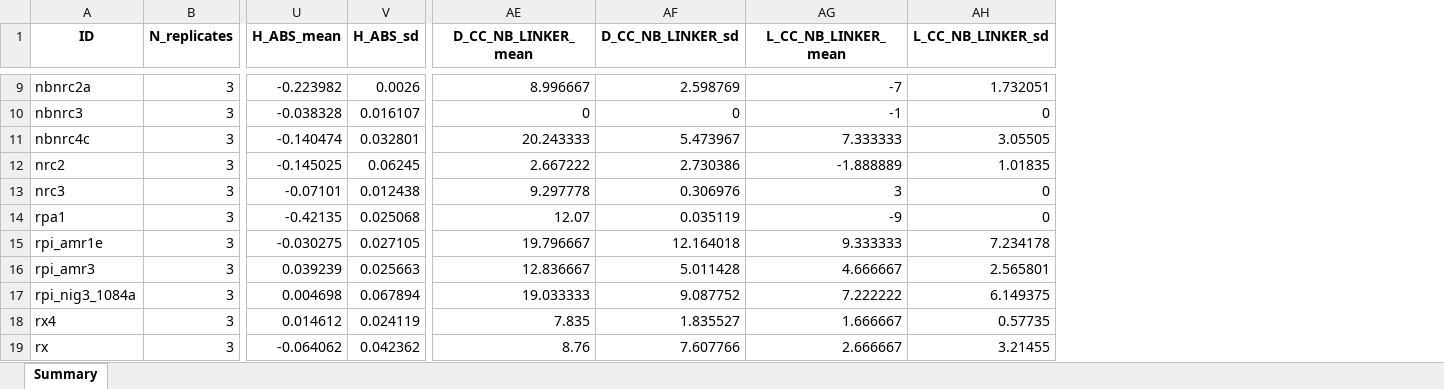
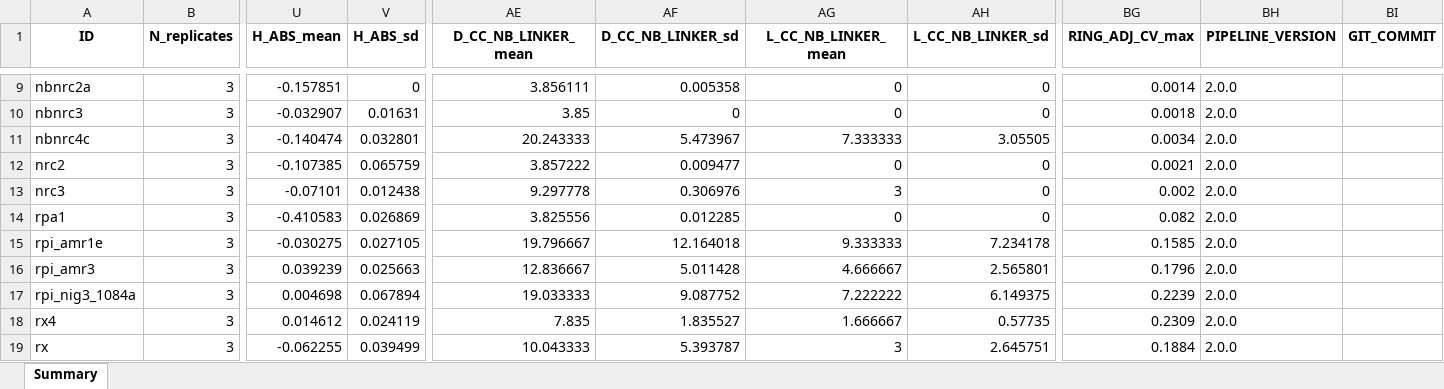
Before and after one commit to amiralito/SolNRCH_foldome, an Excel workbook: supplementary/Data_S2.xlsx, sheet Summary, drawn as a sheet; only a part is shown, gaps mark what is left out; values as stored, in another font and other column widths than the file's, no borders; the diff covers the shown part only; the diff names each change by its address in the sheet, - before the commit and + after, or states it on an @@ line.

```diff
--- a/supplementary/Data_S2.xlsx (sheet Summary)
+++ b/supplementary/Data_S2.xlsx (sheet Summary)
+column BG (RING_ADJ_CV_max), rows 9-19: 0.0014 | 0.0018 | 0.0034 | 0.0021 | 0.002 | 0.082 | 0.1585 | 0.1796 | 0.2239 | 0.2309 | 0.1884
+column BH (PIPELINE_VERSION), rows 9-19: all 2.0.0
+column BI (GIT_COMMIT), empty
-U9 (H_ABS_mean): -0.223982
+U9 (H_ABS_mean): -0.157851
-V9 (H_ABS_sd): 0.0026
+V9 (H_ABS_sd): 0
-AE9 (D_CC_NB_LINKER_mean): 8.996667
+AE9 (D_CC_NB_LINKER_mean): 3.856111
-AF9 (D_CC_NB_LINKER_sd): 2.598769
+AF9 (D_CC_NB_LINKER_sd): 0.005358
-AG9 (L_CC_NB_LINKER_mean): -7
+AG9 (L_CC_NB_LINKER_mean): 0
-AH9 (L_CC_NB_LINKER_sd): 1.732051
+AH9 (L_CC_NB_LINKER_sd): 0
-U10 (H_ABS_mean): -0.038328
+U10 (H_ABS_mean): -0.032907
-V10 (H_ABS_sd): 0.016107
+V10 (H_ABS_sd): 0.01631
-AE10 (D_CC_NB_LINKER_mean): 0
+AE10 (D_CC_NB_LINKER_mean): 3.85
-AG10 (L_CC_NB_LINKER_mean): -1
+AG10 (L_CC_NB_LINKER_mean): 0
-U12 (H_ABS_mean): -0.145025
+U12 (H_ABS_mean): -0.107385
-V12 (H_ABS_sd): 0.06245
+V12 (H_ABS_sd): 0.065759
-AE12 (D_CC_NB_LINKER_mean): 2.667222
+AE12 (D_CC_NB_LINKER_mean): 3.857222
-AF12 (D_CC_NB_LINKER_sd): 2.730386
+AF12 (D_CC_NB_LINKER_sd): 0.009477
-AG12 (L_CC_NB_LINKER_mean): -1.888889
+AG12 (L_CC_NB_LINKER_mean): 0
-AH12 (L_CC_NB_LINKER_sd): 1.01835
+AH12 (L_CC_NB_LINKER_sd): 0
-U14 (H_ABS_mean): -0.42135
+U14 (H_ABS_mean): -0.410583
-V14 (H_ABS_sd): 0.025068
+V14 (H_ABS_sd): 0.026869
-AE14 (D_CC_NB_LINKER_mean): 12.07
+AE14 (D_CC_NB_LINKER_mean): 3.825556
-AF14 (D_CC_NB_LINKER_sd): 0.035119
+AF14 (D_CC_NB_LINKER_sd): 0.012285
-AG14 (L_CC_NB_LINKER_mean): -9
+AG14 (L_CC_NB_LINKER_mean): 0
-U19 (H_ABS_mean): -0.064062
+U19 (H_ABS_mean): -0.062255
-V19 (H_ABS_sd): 0.042362
+V19 (H_ABS_sd): 0.039499
-AE19 (D_CC_NB_LINKER_mean): 8.76
+AE19 (D_CC_NB_LINKER_mean): 10.043333
-AF19 (D_CC_NB_LINKER_sd): 7.607766
+AF19 (D_CC_NB_LINKER_sd): 5.393787
-AG19 (L_CC_NB_LINKER_mean): 2.666667
+AG19 (L_CC_NB_LINKER_mean): 3
-AH19 (L_CC_NB_LINKER_sd): 3.21455
+AH19 (L_CC_NB_LINKER_sd): 2.645751
```
Also changed, not shown: 24 edited cells elsewhere in this sheet, structural_analysis/main/output/resistosome_analysis_summary.xlsx, supplementary/Data_S1.xlsx, 9 other files.
